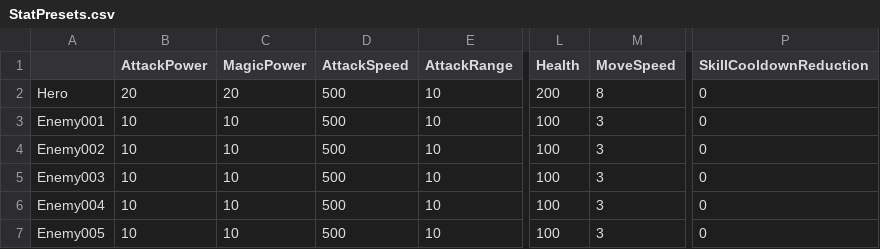
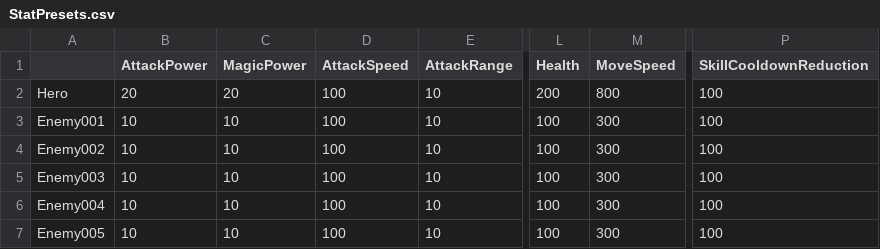
Before and after one commit to SoMa-Team/Trieyes-Trial-of-gods, a CSV file: Assets/Trieyes/Data/StatPresetsData/StatPresets.csv, drawn as a sheet; only a part is shown, gaps mark what is left out; the diff names each change by its address in the sheet, - before the commit and + after, or states it on an @@ line.

```diff
--- a/Assets/Trieyes/Data/StatPresetsData/StatPresets.csv
+++ b/Assets/Trieyes/Data/StatPresetsData/StatPresets.csv
-D2:D7 (AttackSpeed): 500
+D2:D7 (AttackSpeed): 100
-M2 (MoveSpeed): 8
+M2 (MoveSpeed): 800
-P2:P7 (SkillCooldownReduction): 0
+P2:P7 (SkillCooldownReduction): 100
-M3:M7 (MoveSpeed): 3
+M3:M7 (MoveSpeed): 300
```
Also changed, not shown: 13 other files.
